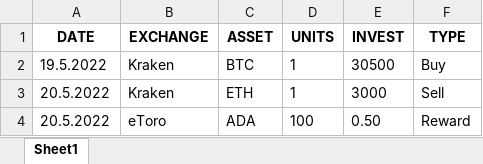
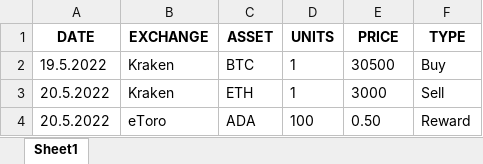
Before and after one commit to tonytech83/PySimpleGUI-projects, an Excel workbook: Add data to existing Excel file/excel_data_entry.xlsx, sheet Sheet1, drawn as a sheet; values as stored, in another font and other column widths than the file's, no borders; the diff names each change by its address in the sheet, - before the commit and + after, or states it on an @@ line.

Commit message:
Change input name INVETS to PRICE

```diff
--- a/Add data to existing Excel file/excel_data_entry.xlsx (sheet Sheet1)
+++ b/Add data to existing Excel file/excel_data_entry.xlsx (sheet Sheet1)
-E1: INVEST
+E1: PRICE
```
Also changed, not shown: 1 other file.
